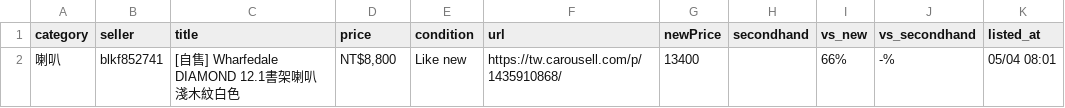
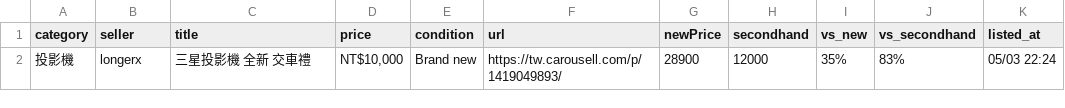
Before and after one commit to yangnim21029/cheap-product, a CSV file: carousell_wishlist_20260501.csv, drawn as a sheet.

```diff
--- a/carousell_wishlist_20260501.csv
+++ b/carousell_wishlist_20260501.csv
@@ -1,2 +1,2 @@
 category|seller|title|price|condition|url|newPrice|secondhand|vs_new|vs_secondhand|listed_at
-喇叭|blkf852741|[自售] Wharfedale DIAMOND 12.1書架喇叭 淺木紋白色|NT$8,800|Like new|https://tw.carousell.com/p/1435910868/|13400||66%|-%|05/04 08:01
+投影機|longerx|三星投影機 全新 交車禮|NT$10,000|Brand new|https://tw.carousell.com/p/1419049893/|28900|12000|35%|83%|05/03 22:24
```
Also changed, not shown: 4 other files.
